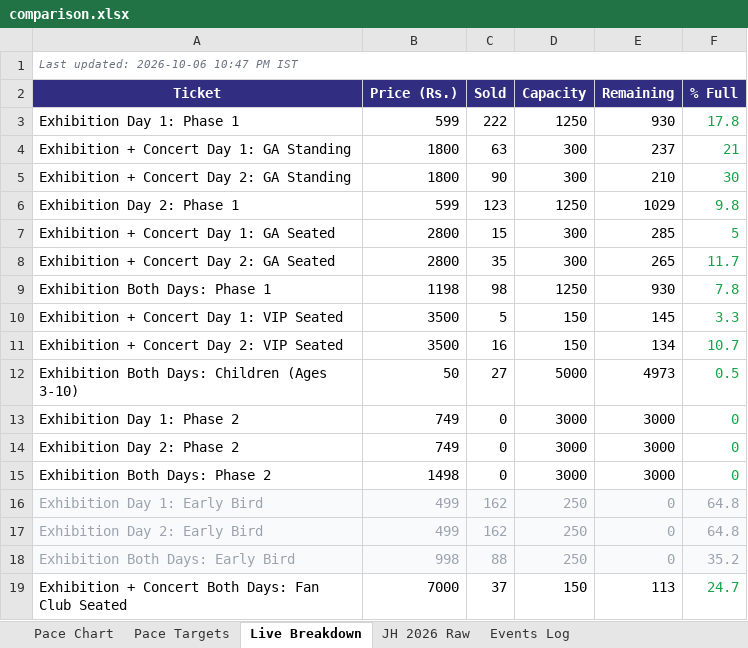
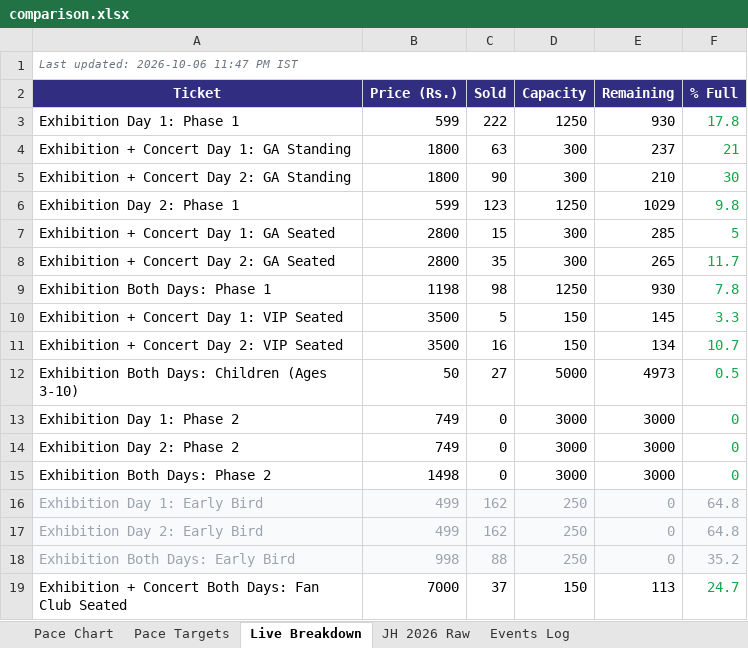
Before and after one commit to vanishinggradient/ticketing-jh-2027-status-page, an Excel workbook: comparison.xlsx, sheet Live Breakdown, drawn as a sheet; values as stored, in another font and other column widths than the file's, no borders; the diff names each change by its address in the sheet, - before the commit and + after, or states it on an @@ line.

```diff
--- a/comparison.xlsx (sheet Live Breakdown)
+++ b/comparison.xlsx (sheet Live Breakdown)
-A1 (Ticket): Last updated: 2026-10-06 10:47 PM IST
+A1 (Ticket): Last updated: 2026-10-06 11:47 PM IST
```
Also changed, not shown: 1 other file.
